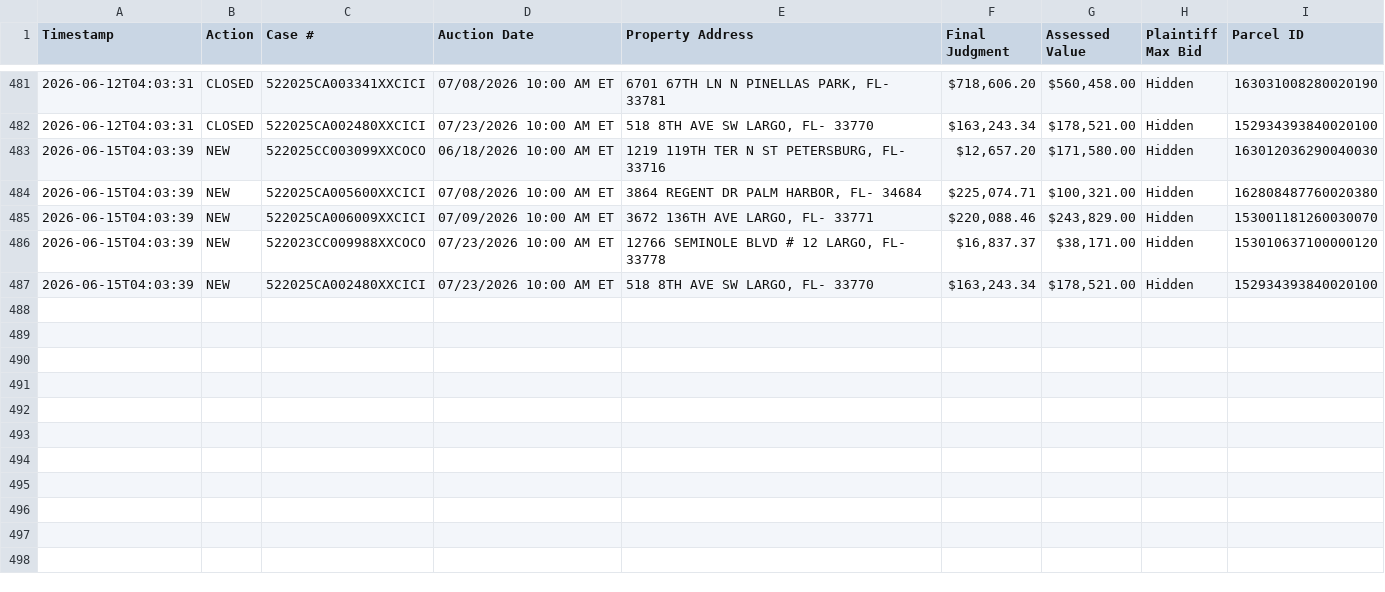
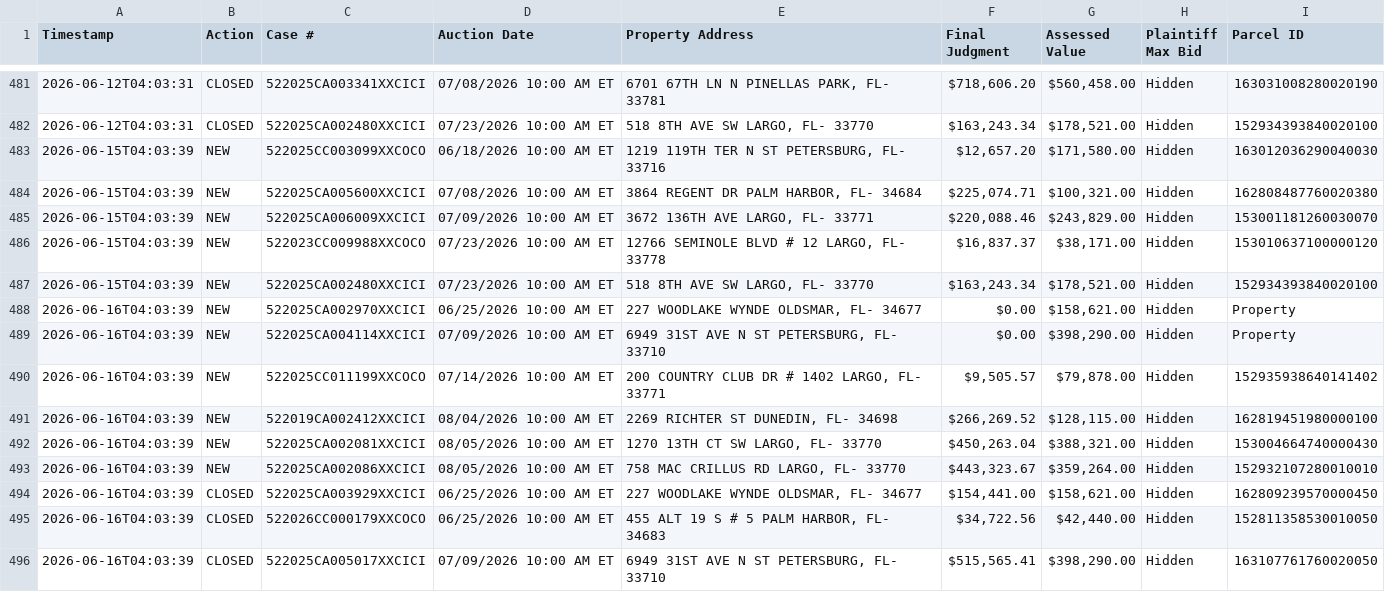
Before and after one commit to figlesias7/realforeclose, a CSV file: data/event_log.csv, drawn as a sheet; only a part is shown, gaps mark what is left out; the diff names each change by its address in the sheet, - before the commit and + after, or states it on an @@ line.

```diff
--- a/data/event_log.csv
+++ b/data/event_log.csv
+row 488: 2026-06-16T04:03:39 | NEW | 522025CA002970XXCICI | 06/25/2026 10:00 AM ET | 227 WOODLAKE WYNDE OLDSMAR, FL- 34677 | $0.00 | $158,621.00 | Hidden | Property
+row 489: 2026-06-16T04:03:39 | NEW | 522025CA004114XXCICI | 07/09/2026 10:00 AM ET | 6949 31ST AVE N ST PETERSBURG, FL- 33710 | $0.00 | $398,290.00 | Hidden | Property
+row 490: 2026-06-16T04:03:39 | NEW | 522025CC011199XXCOCO | 07/14/2026 10:00 AM ET | 200 COUNTRY CLUB DR # 1402 LARGO, FL- 33771 | $9,505.57 | $79,878.00 | Hidden | 152935938640141402
+row 491: 2026-06-16T04:03:39 | NEW | 522019CA002412XXCICI | 08/04/2026 10:00 AM ET | 2269 RICHTER ST DUNEDIN, FL- 34698 | $266,269.52 | $128,115.00 | Hidden | 162819451980000100
+row 492: 2026-06-16T04:03:39 | NEW | 522025CA002081XXCICI | 08/05/2026 10:00 AM ET | 1270 13TH CT SW LARGO, FL- 33770 | $450,263.04 | $388,321.00 | Hidden | 153004664740000430
+row 493: 2026-06-16T04:03:39 | NEW | 522025CA002086XXCICI | 08/05/2026 10:00 AM ET | 758 MAC CRILLUS RD LARGO, FL- 33770 | $443,323.67 | $359,264.00 | Hidden | 152932107280010010
+row 494: 2026-06-16T04:03:39 | CLOSED | 522025CA003929XXCICI | 06/25/2026 10:00 AM ET | 227 WOODLAKE WYNDE OLDSMAR, FL- 34677 | $154,441.00 | $158,621.00 | Hidden | 162809239570000450
+row 495: 2026-06-16T04:03:39 | CLOSED | 522026CC000179XXCOCO | 06/25/2026 10:00 AM ET | 455 ALT 19 S # 5 PALM HARBOR, FL- 34683 | $34,722.56 | $42,440.00 | Hidden | 152811358530010050
+row 496: 2026-06-16T04:03:39 | CLOSED | 522025CA005017XXCICI | 07/09/2026 10:00 AM ET | 6949 31ST AVE N ST PETERSBURG, FL- 33710 | $515,565.41 | $398,290.00 | Hidden | 163107761760020050
```
Also changed, not shown: data/all_seen.csv, 3 other files.
